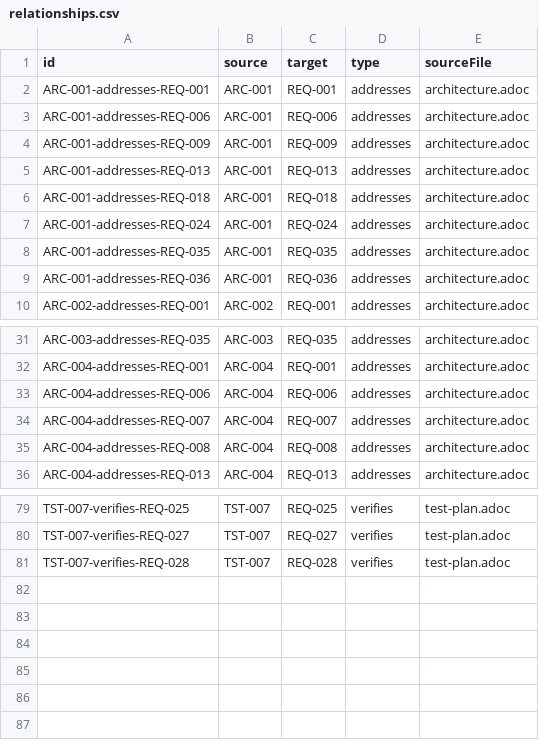
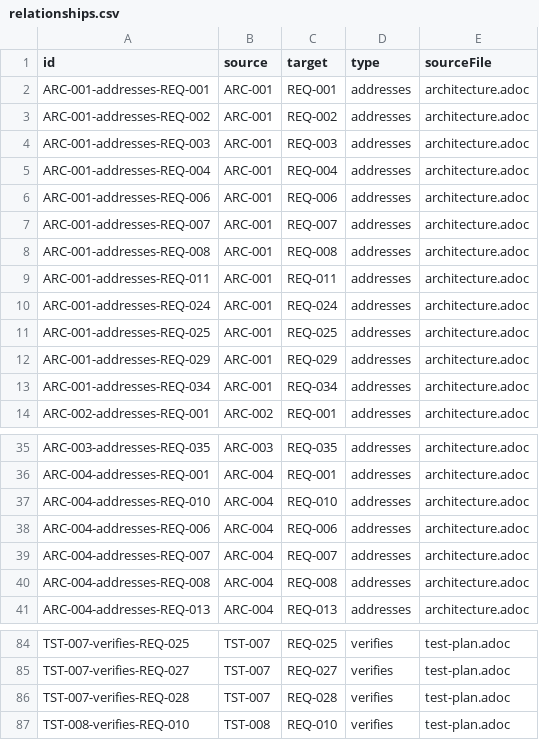
Before and after one commit to rattermeyer/antora-tracer, a CSV file: examples/modules/ROOT/attachments/traceability/relationships.csv, drawn as a sheet; only a part is shown, gaps mark what is left out.

Commit message:
Update example site to reflect current project state
Requirements: 36 total (no changes — clickable-relationship-links
had no new specs)

Architecture:
- ARC-003 runtime diagram updated with two-pass content processing
  (Pass 1: populate graph, Pass 2: substitute links)
- ARC-004 architecture decisions: added 'In-memory source substitution
  for clickable links' entry

Tests:
- Added TST-008 for test/relationship-link-substitution.test.ts
  (11 tests covering regex matching, same-page, cross-page, orphan,
  edge cases). References REQ-010.

Matrices regenerated:
- 49 items, 90 relationships, 0 validation errors
- Req→Architecture: 61.1% (22 complete, 14 missing)
- Req→Tests: 100% (36 complete)
- Zero Antora warnings

```diff
--- a/examples/modules/ROOT/attachments/traceability/relationships.csv
+++ b/examples/modules/ROOT/attachments/traceability/relationships.csv
@@ -2,9 +2,13 @@ id,source,target,type,sourceFile
 ARC-001-addresses-REQ-001,ARC-001,REQ-001,addresses,architecture.adoc
+ARC-001-addresses-REQ-002,ARC-001,REQ-002,addresses,architecture.adoc
+ARC-001-addresses-REQ-003,ARC-001,REQ-003,addresses,architecture.adoc
+ARC-001-addresses-REQ-004,ARC-001,REQ-004,addresses,architecture.adoc
 ARC-001-addresses-REQ-006,ARC-001,REQ-006,addresses,architecture.adoc
-ARC-001-addresses-REQ-009,ARC-001,REQ-009,addresses,architecture.adoc
-ARC-001-addresses-REQ-013,ARC-001,REQ-013,addresses,architecture.adoc
-ARC-001-addresses-REQ-018,ARC-001,REQ-018,addresses,architecture.adoc
+ARC-001-addresses-REQ-007,ARC-001,REQ-007,addresses,architecture.adoc
+ARC-001-addresses-REQ-008,ARC-001,REQ-008,addresses,architecture.adoc
+ARC-001-addresses-REQ-011,ARC-001,REQ-011,addresses,architecture.adoc
 ARC-001-addresses-REQ-024,ARC-001,REQ-024,addresses,architecture.adoc
-ARC-001-addresses-REQ-035,ARC-001,REQ-035,addresses,architecture.adoc
-ARC-001-addresses-REQ-036,ARC-001,REQ-036,addresses,architecture.adoc
+ARC-001-addresses-REQ-025,ARC-001,REQ-025,addresses,architecture.adoc
+ARC-001-addresses-REQ-029,ARC-001,REQ-029,addresses,architecture.adoc
+ARC-001-addresses-REQ-034,ARC-001,REQ-034,addresses,architecture.adoc
 ARC-002-addresses-REQ-001,ARC-002,REQ-001,addresses,architecture.adoc
@@ -32,2 +36,3 @@ ARC-003-addresses-REQ-035,ARC-003,REQ-035,addresses,architecture.adoc
 ARC-004-addresses-REQ-001,ARC-004,REQ-001,addresses,architecture.adoc
+ARC-004-addresses-REQ-010,ARC-004,REQ-010,addresses,architecture.adoc
 ARC-004-addresses-REQ-006,ARC-004,REQ-006,addresses,architecture.adoc
@@ -81 +86,2 @@ TST-007-verifies-REQ-027,TST-007,REQ-027,verifies,test-plan.adoc
 TST-007-verifies-REQ-028,TST-007,REQ-028,verifies,test-plan.adoc
+TST-008-verifies-REQ-010,TST-008,REQ-010,verifies,test-plan.adoc
```
Also changed, not shown: examples/modules/ROOT/attachments/traceability/matrix-requirements-architecture.csv, examples/modules/ROOT/attachments/traceability/matrix-requirements-tests.csv, 5 other files.
